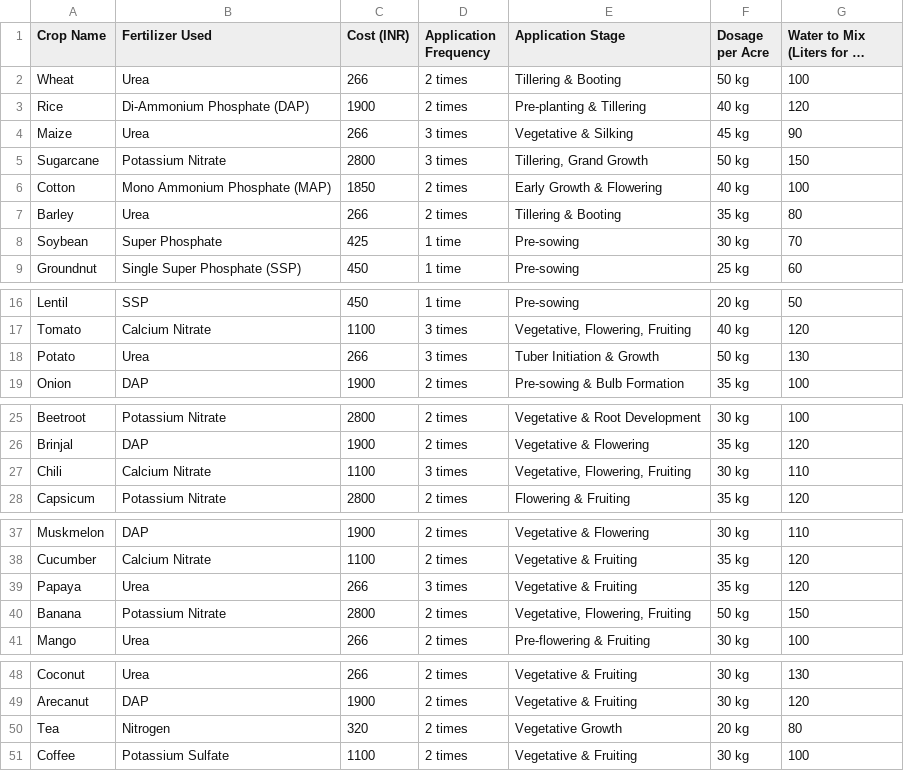
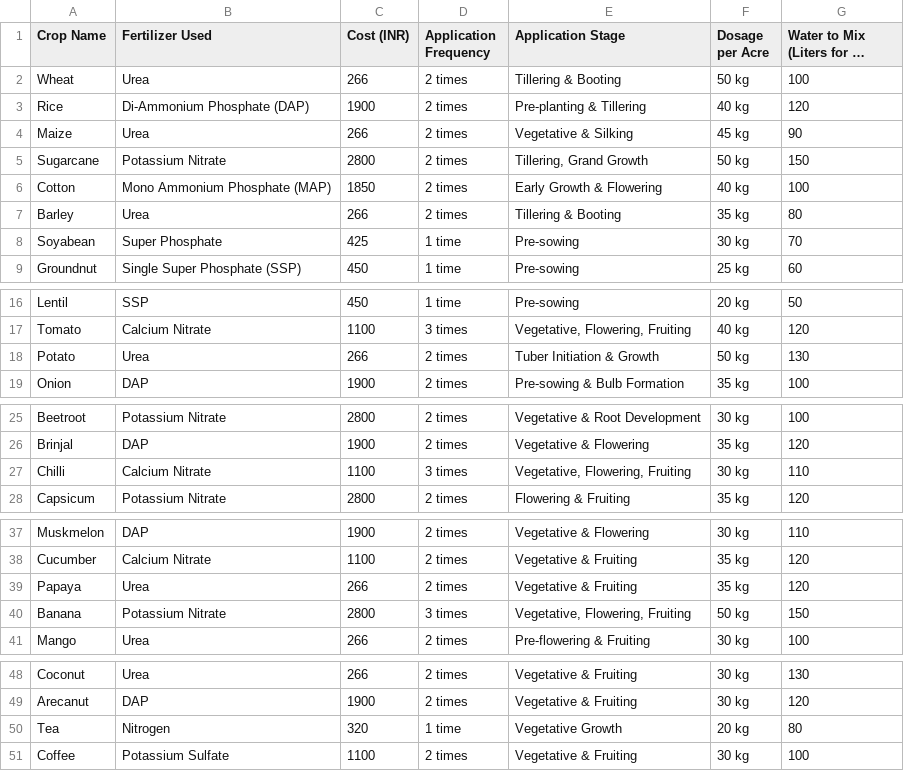
Before and after one commit to durgameghanadarsi/Sustainable-Fertilizer-usage-optimizer-for-higher-yield, a CSV file: fertilizer_dataset_50_crops.csv, drawn as a sheet; only a part is shown, gaps mark what is left out; long unchanged cells end in ….

```diff
--- a/fertilizer_dataset_50_crops.csv
+++ b/fertilizer_dataset_50_crops.csv
@@ -3,7 +3,7 @@ Wheat,Urea,266,2 times,Tillering & Booting,50 kg,100
 Rice,Di-Ammonium Phosphate (DAP),1900,2 times,Pre-planting & Tillering,40 kg,120
-Maize,Urea,266,3 times,Vegetative & Silking,45 kg,90
-Sugarcane,Potassium Nitrate,2800,3 times,"Tillering, Grand Growth",50 kg,150
+Maize,Urea,266,2 times,Vegetative & Silking,45 kg,90
+Sugarcane,Potassium Nitrate,2800,2 times,"Tillering, Grand Growth",50 kg,150
 Cotton,Mono Ammonium Phosphate (MAP),1850,2 times,Early Growth & Flowering,40 kg,100
 Barley,Urea,266,2 times,Tillering & Booting,35 kg,80
-Soybean,Super Phosphate,425,1 time,Pre-sowing,30 kg,70
+Soyabean,Super Phosphate,425,1 time,Pre-sowing,30 kg,70
 Groundnut,Single Super Phosphate (SSP),450,1 time,Pre-sowing,25 kg,60
@@ -17,3 +17,3 @@ Lentil,SSP,450,1 time,Pre-sowing,20 kg,50
 Tomato,Calcium Nitrate,1100,3 times,"Vegetative, Flowering, Fruiting",40 kg,120
-Potato,Urea,266,3 times,Tuber Initiation & Growth,50 kg,130
+Potato,Urea,266,2 times,Tuber Initiation & Growth,50 kg,130
 Onion,DAP,1900,2 times,Pre-sowing & Bulb Formation,35 kg,100
@@ -26,3 +26,3 @@ Beetroot,Potassium Nitrate,2800,2 times,Vegetative & Root Development,30 kg,100
 Brinjal,DAP,1900,2 times,Vegetative & Flowering,35 kg,120
-Chili,Calcium Nitrate,1100,3 times,"Vegetative, Flowering, Fruiting",30 kg,110
+Chilli,Calcium Nitrate,1100,3 times,"Vegetative, Flowering, Fruiting",30 kg,110
 Capsicum,Potassium Nitrate,2800,2 times,Flowering & Fruiting,35 kg,120
@@ -38,4 +38,4 @@ Muskmelon,DAP,1900,2 times,Vegetative & Flowering,30 kg,110
 Cucumber,Calcium Nitrate,1100,2 times,Vegetative & Fruiting,35 kg,120
-Papaya,Urea,266,3 times,Vegetative & Fruiting,35 kg,120
-Banana,Potassium Nitrate,2800,2 times,"Vegetative, Flowering, Fruiting",50 kg,150
+Papaya,Urea,266,2 times,Vegetative & Fruiting,35 kg,120
+Banana,Potassium Nitrate,2800,3 times,"Vegetative, Flowering, Fruiting",50 kg,150
 Mango,Urea,266,2 times,Pre-flowering & Fruiting,30 kg,100
@@ -49,3 +49,3 @@ Coconut,Urea,266,2 times,Vegetative & Fruiting,30 kg,130
 Arecanut,DAP,1900,2 times,Vegetative & Fruiting,30 kg,120
-Tea,Nitrogen,320,2 times,Vegetative Growth,20 kg,80
+Tea,Nitrogen,320,1 time,Vegetative Growth,20 kg,80
 Coffee,Potassium Sulfate,1100,2 times,Vegetative & Fruiting,30 kg,100
```
Also changed, not shown: 9 other files.
